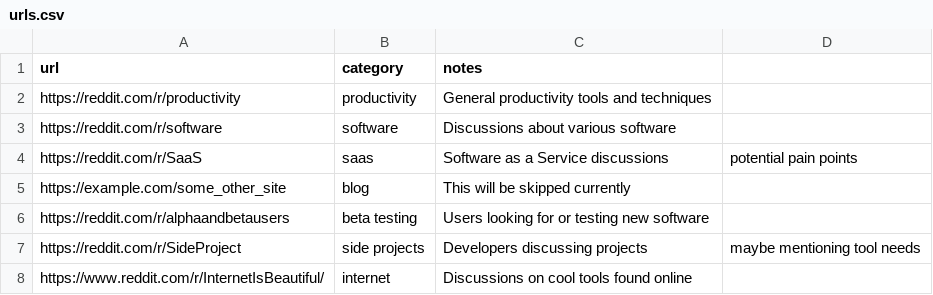
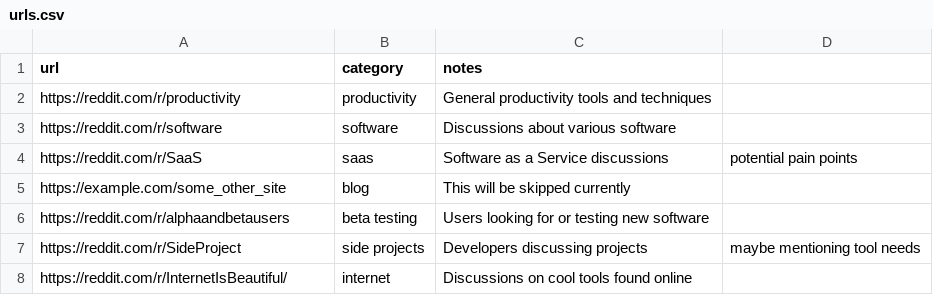
Before and after one commit to sdotdev/painpoint.er-scraper, a CSV file: urls.csv, drawn as a sheet.

Commit message:
Update urls.csv

```diff
--- a/urls.csv
+++ b/urls.csv
@@ -7,2 +7,2 @@ https://reddit.com/r/alphaandbetausers,beta testing,Users looking for or testing
 https://reddit.com/r/SideProject,side projects,Developers discussing projects, maybe mentioning tool needs
-https://www.reddit.com/r/InternetIsBeautiful/,internet,Discussions on cool tools found online
+https://reddit.com/r/InternetIsBeautiful/,internet,Discussions on cool tools found online
```
